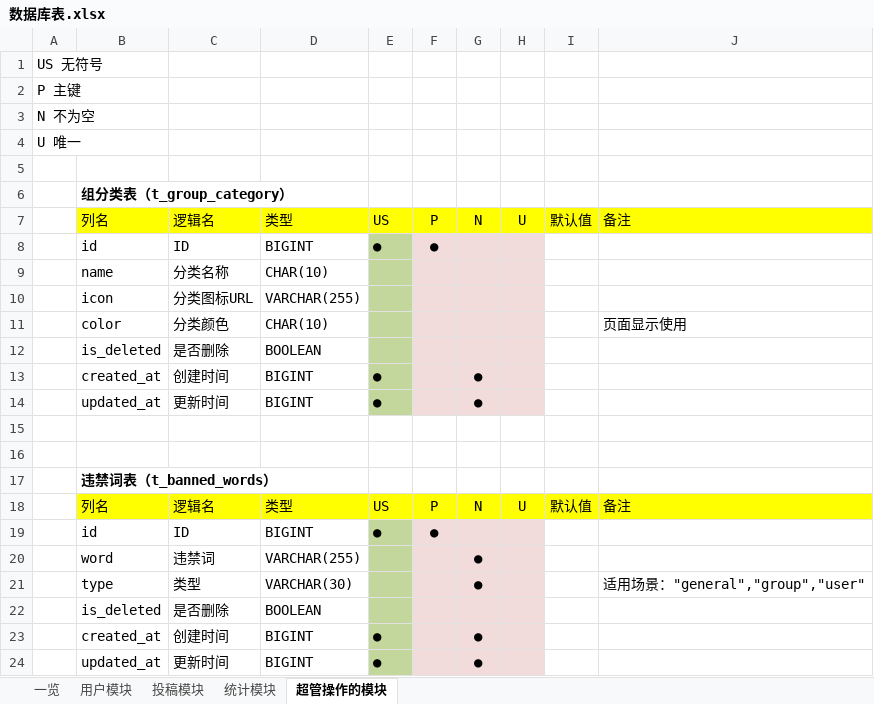
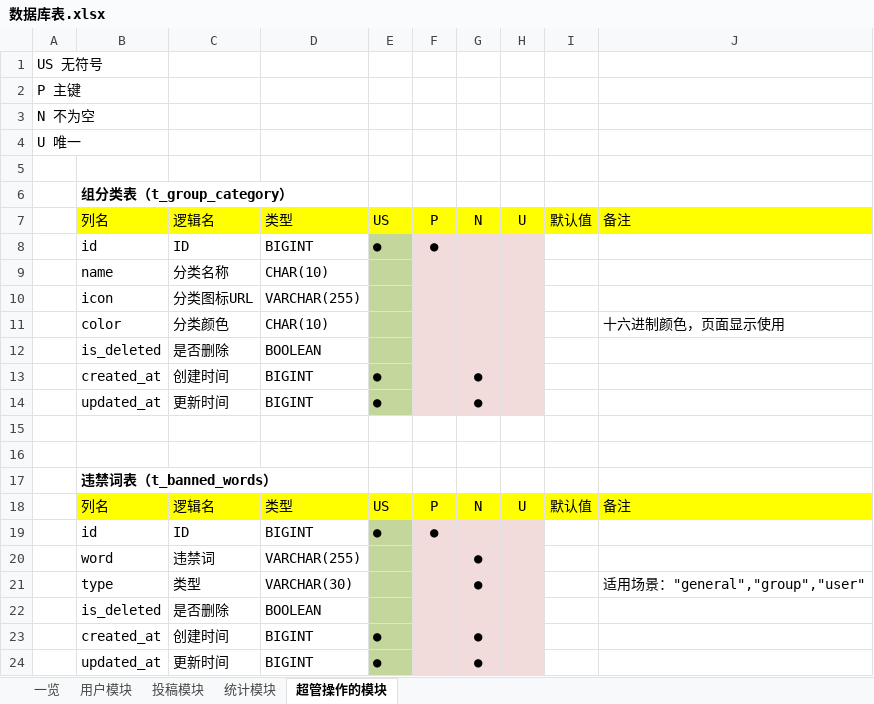
Before and after one commit to Junesui/social_app, an Excel workbook: docs/数据库表.xlsx, sheet 超管操作的模块, drawn as a sheet; values as stored, in another font and other column widths than the file's, no borders; the diff names each change by its address in the sheet, - before the commit and + after, or states it on an @@ line.

```diff
--- a/docs/数据库表.xlsx (sheet 超管操作的模块)
+++ b/docs/数据库表.xlsx (sheet 超管操作的模块)
-J11: 页面显示使用
+J11: 十六进制颜色，页面显示使用
```
Also changed, not shown: sheet 统计模块.
